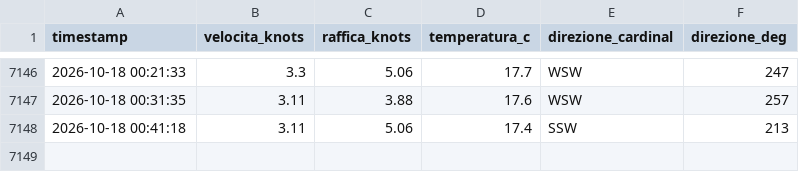
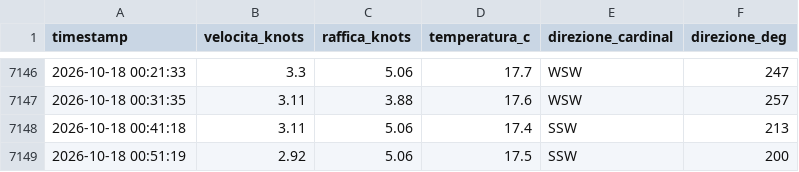
Before and after one commit to bubestube/Wind-PP, a CSV file: porto_pollo_wind_history.csv, drawn as a sheet; only a part is shown, gaps mark what is left out.

```diff
--- a/porto_pollo_wind_history.csv
+++ b/porto_pollo_wind_history.csv
@@ -7148 +7148,2 @@ timestamp,velocita_knots,raffica_knots,temperatura_c,direzione_cardinal,direzion
 2026-10-18 00:41:18,3.11,5.06,17.4,SSW,213
+2026-10-18 00:51:19,2.92,5.06,17.5,SSW,200
```
